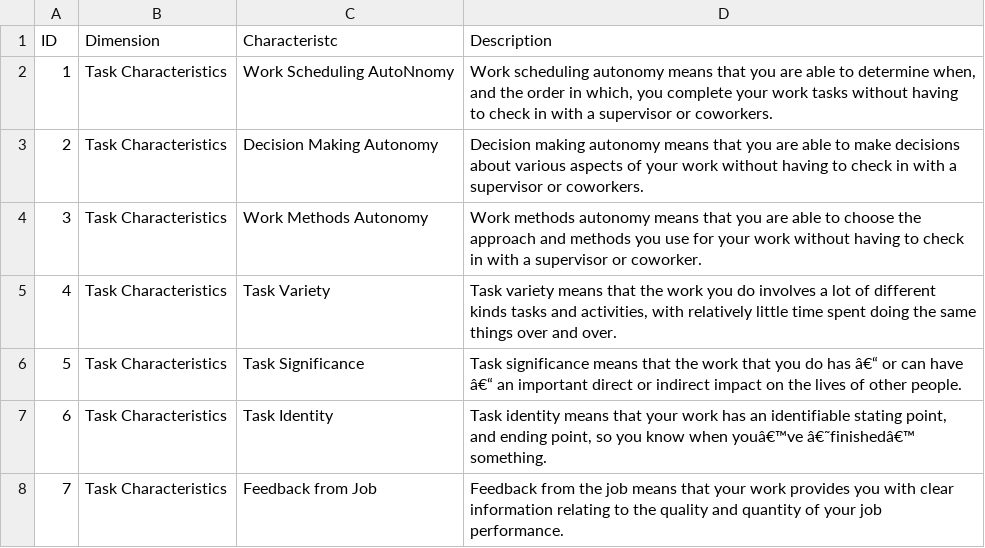
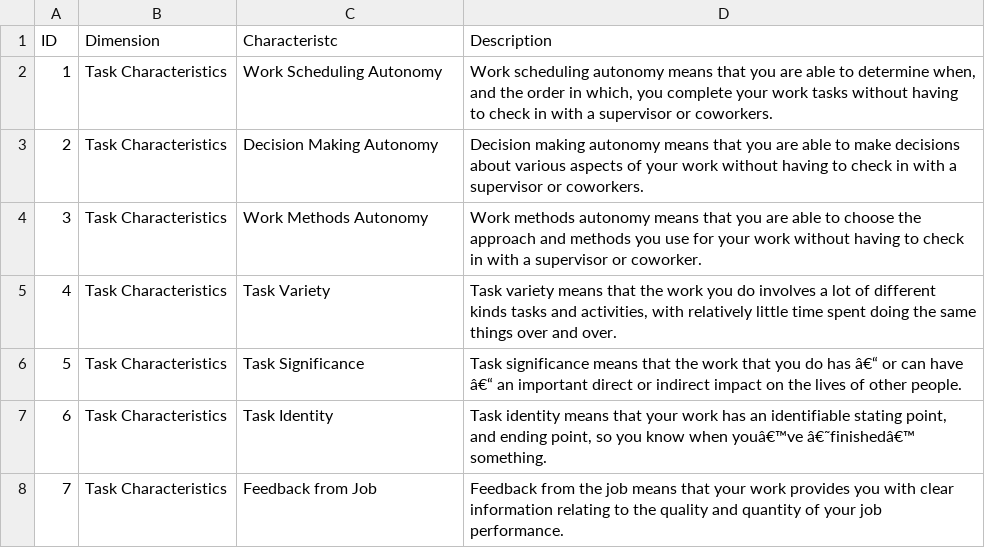
Before and after one commit to sultanovm95/CSC366, a CSV file: data/info/profile.csv, drawn as a sheet; only a part is shown.

Commit message:
added desired profile ingestion

```diff
--- a/data/info/profile.csv
+++ b/data/info/profile.csv
@@ -1,3 +1,3 @@
 ID,Dimension,Characteristc,Description
-1,Task Characteristics,Work Scheduling AutoNnomy,"Work scheduling autonomy means that you are able to determine when, and the order in which, you complete your work tasks without having to check in with a supervisor or coworkers."
+1,Task Characteristics,Work Scheduling Autonomy,"Work scheduling autonomy means that you are able to determine when, and the order in which, you complete your work tasks without having to check in with a supervisor or coworkers."
 2,Task Characteristics,Decision Making Autonomy,Decision making autonomy means that you are able to make decisions about various aspects of your work without having to check in with a supervisor or coworkers.
```
Also changed, not shown: 3 other files.
